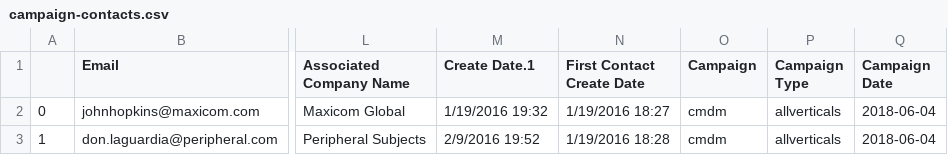
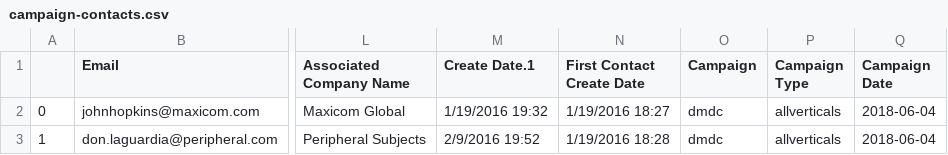
Before and after one commit to cjvandijk/Sales_Campaign_ETL, a CSV file: output/campaign-contacts.csv, drawn as a sheet; only a part is shown, gaps mark what is left out; the diff names each change by its address in the sheet, - before the commit and + after, or states it on an @@ line.

Commit message:
anonymize campaign name

```diff
--- a/output/campaign-contacts.csv
+++ b/output/campaign-contacts.csv
-O2:O3 (Campaign): cmdm
+O2:O3 (Campaign): dmdc
```
Also changed, not shown: 3 other files.
